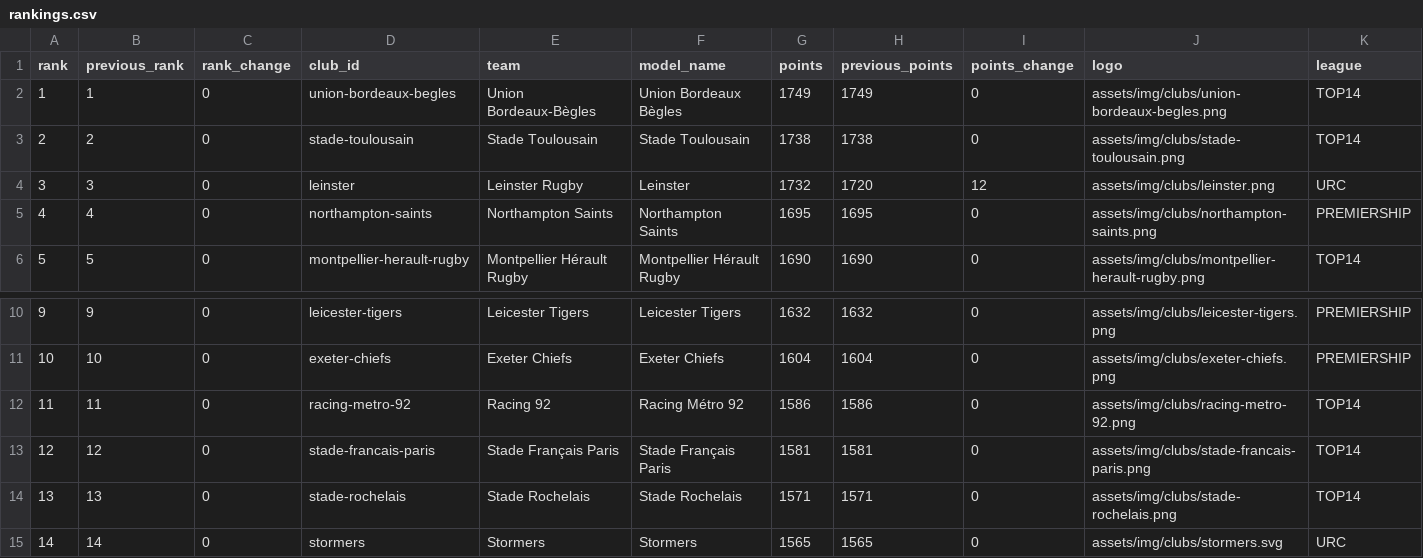
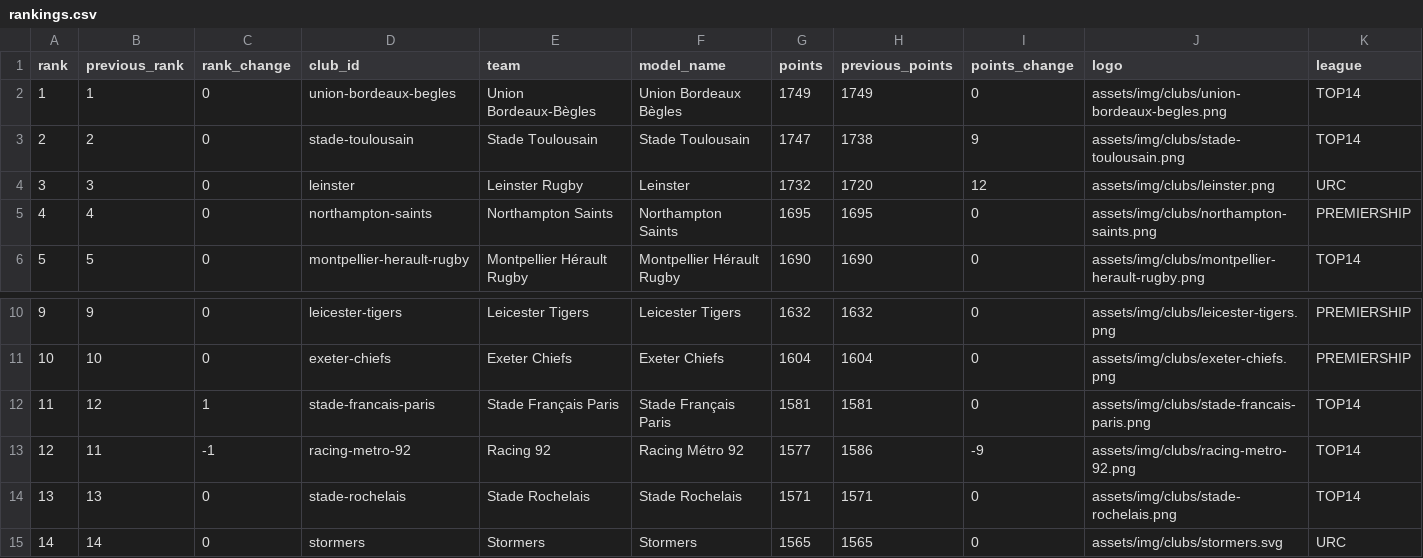
Before and after one commit to aymft/EuropeanRugbyRanking, a CSV file: data/processed/rankings.csv, drawn as a sheet; only a part is shown, gaps mark what is left out; removed rows and columns are numbered as before the commit, all else as after; rows hold the shown columns only; the diff names each change by its address in the sheet, - before the commit and + after, or states it on an @@ line.

```diff
--- a/data/processed/rankings.csv
+++ b/data/processed/rankings.csv
-G3 (points): 1738
+G3 (points): 1747
-I3 (points_change): 0
+I3 (points_change): 9
-row 12: 11 | 11 | 0 | racing-metro-92 | Racing 92 | Racing Métro 92 | 1586 | 1586 | 0 | assets/img/clubs/racing-metro-92.png | TOP14
@@ column A (rank) renumbered in row 12 @@
-C12 (rank_change): 0
+C12 (rank_change): 1
+row 13: 12 | 11 | -1 | racing-metro-92 | Racing 92 | Racing Métro 92 | 1577 | 1586 | -9 | assets/img/clubs/racing-metro-92.png | TOP14
```
Also changed, not shown: data/processed/matches_history.csv, docs/data/rankings.csv, 1 other file.
